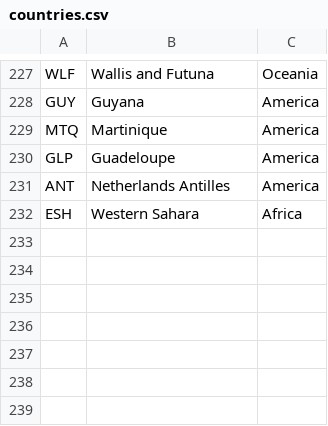
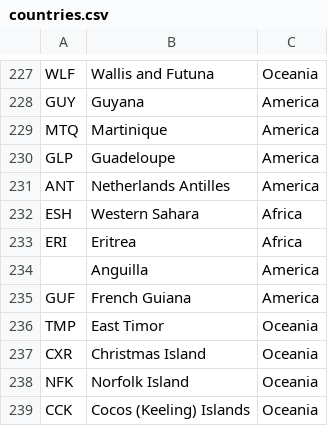
Before and after one commit to ch0fas/MG_Proyecto2, a CSV file: data/countries.csv, drawn as a sheet; only a part is shown, gaps mark what is left out; the diff names each change by its address in the sheet, - before the commit and + after, or states it on an @@ line.

```diff
--- a/data/countries.csv
+++ b/data/countries.csv
+row 233: ERI | Eritrea | Africa
+row 234:  | Anguilla | America
+row 235: GUF | French Guiana | America
+row 236: TMP | East Timor | Oceania
+row 237: CXR | Christmas Island | Oceania
+row 238: NFK | Norfolk Island | Oceania
+row 239: CCK | Cocos (Keeling) Islands | Oceania
```
Also changed, not shown: 1 other file.
